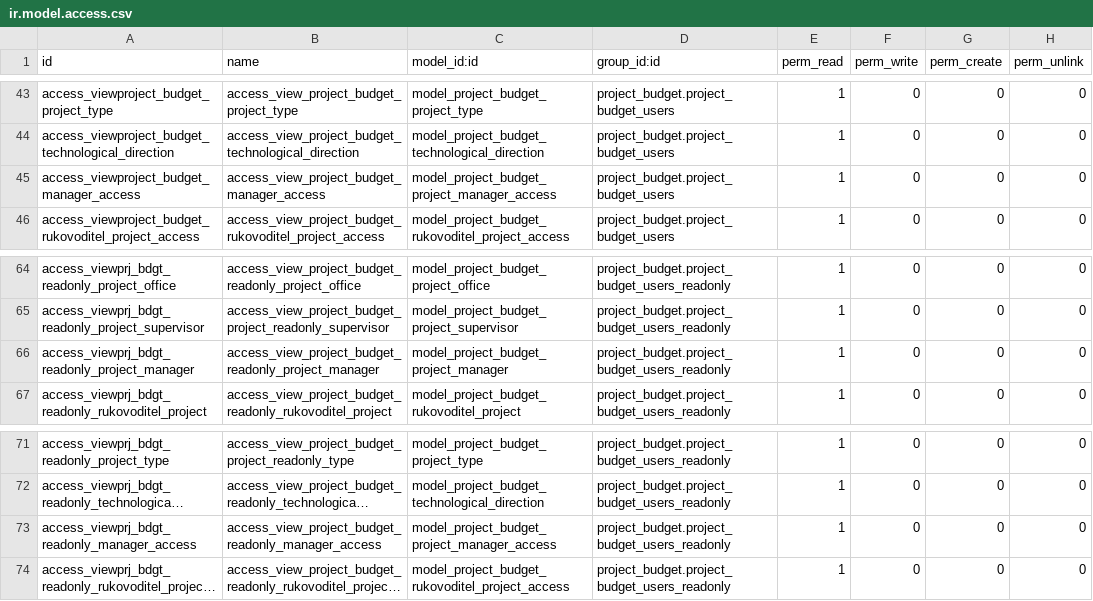
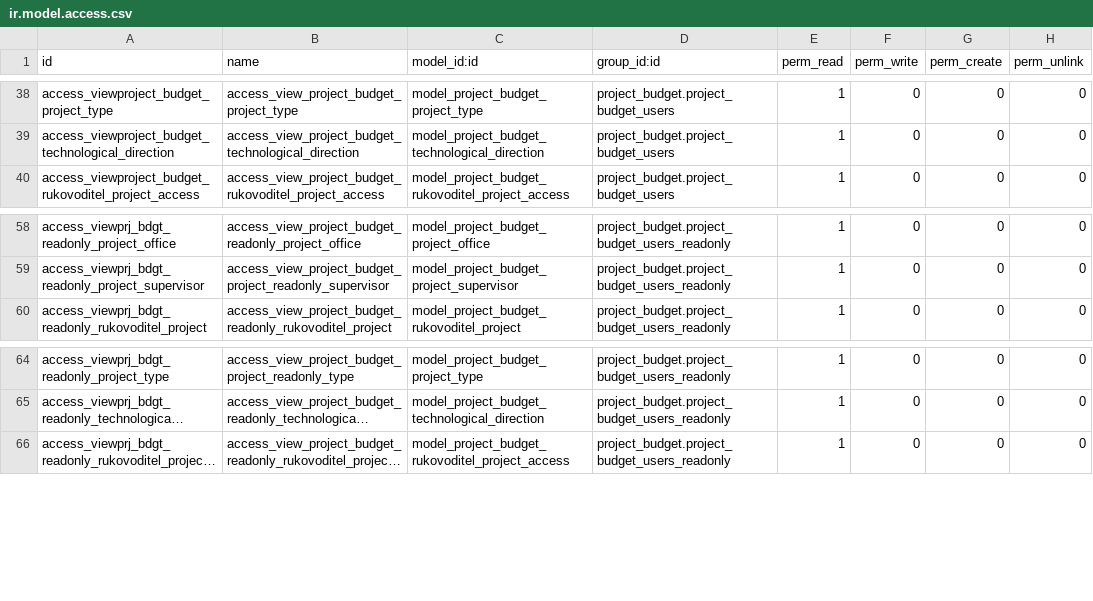
Before and after one commit to LapushkovDV/ODOO, a CSV file: project_budget/security/ir.model.access.csv, drawn as a sheet; only a part is shown, gaps mark what is left out; long unchanged cells end in …; the diff covers the shown part only; the diff names each change by its address in the sheet, - before the commit and + after, or states it on an @@ line.

```diff
--- a/project_budget/security/ir.model.access.csv
+++ b/project_budget/security/ir.model.access.csv
-row 45: access_viewproject_budget_manager_access | access_view_project_budget_manager_access | model_project_budget_project_manager_access | project_budget.project_budget_users | 1 | 0 | 0 | 0
-row 66: access_viewprj_bdgt_readonly_project_manager | access_view_project_budget_readonly_project_manager | model_project_budget_project_manager | project_budget.project_budget_users_readonly | 1 | 0 | 0 | 0
-row 73: access_viewprj_bdgt_readonly_manager_access | access_view_project_budget_readonly_manager_access | model_project_budget_project_manager_access | project_budget.project_budget_users_readonly | 1 | 0 | 0 | 0
```
Also changed, not shown: 5 removed rows elsewhere in this file, 13 other files.
